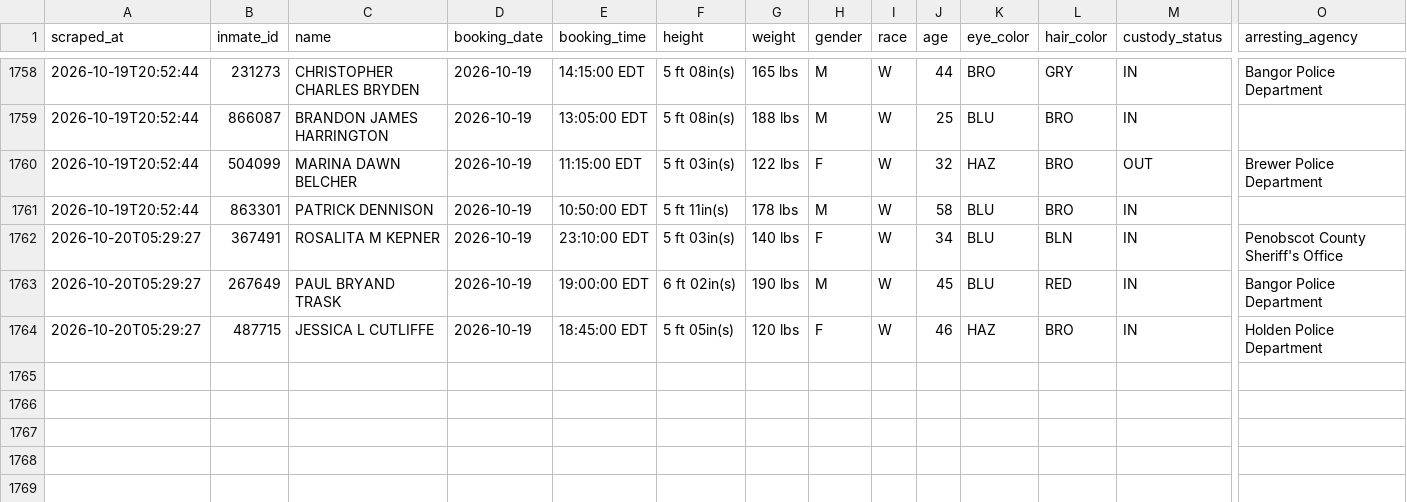
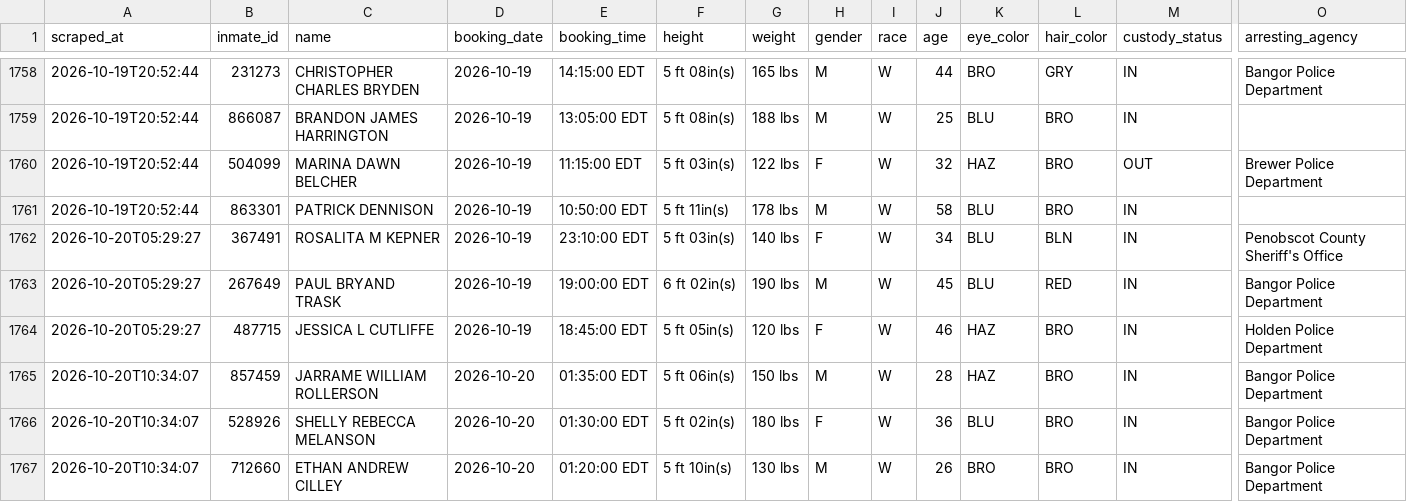
Before and after one commit to sloftus-lab/InmateScraper, a CSV file: inmates.csv, drawn as a sheet; only a part is shown, gaps mark what is left out; rows hold the shown columns only; the diff names each change by its address in the sheet, - before the commit and + after, or states it on an @@ line.

```diff
--- a/inmates.csv
+++ b/inmates.csv
+row 1765: 2026-10-20T10:34:07 | 857459 | JARRAME WILLIAM ROLLERSON | 2026-10-20 | 01:35:00 EDT | 5 ft 06in(s) | 150 lbs | M | W | 28 | HAZ | BRO | IN | Bangor Police Department
+row 1766: 2026-10-20T10:34:07 | 528926 | SHELLY REBECCA MELANSON | 2026-10-20 | 01:30:00 EDT | 5 ft 02in(s) | 180 lbs | F | W | 36 | BLU | BRO | IN | Bangor Police Department
+row 1767: 2026-10-20T10:34:07 | 712660 | ETHAN ANDREW CILLEY | 2026-10-20 | 01:20:00 EDT | 5 ft 10in(s) | 130 lbs | M | W | 26 | BRO | BRO | IN | Bangor Police Department
```
Also changed, not shown: 2 other files.
